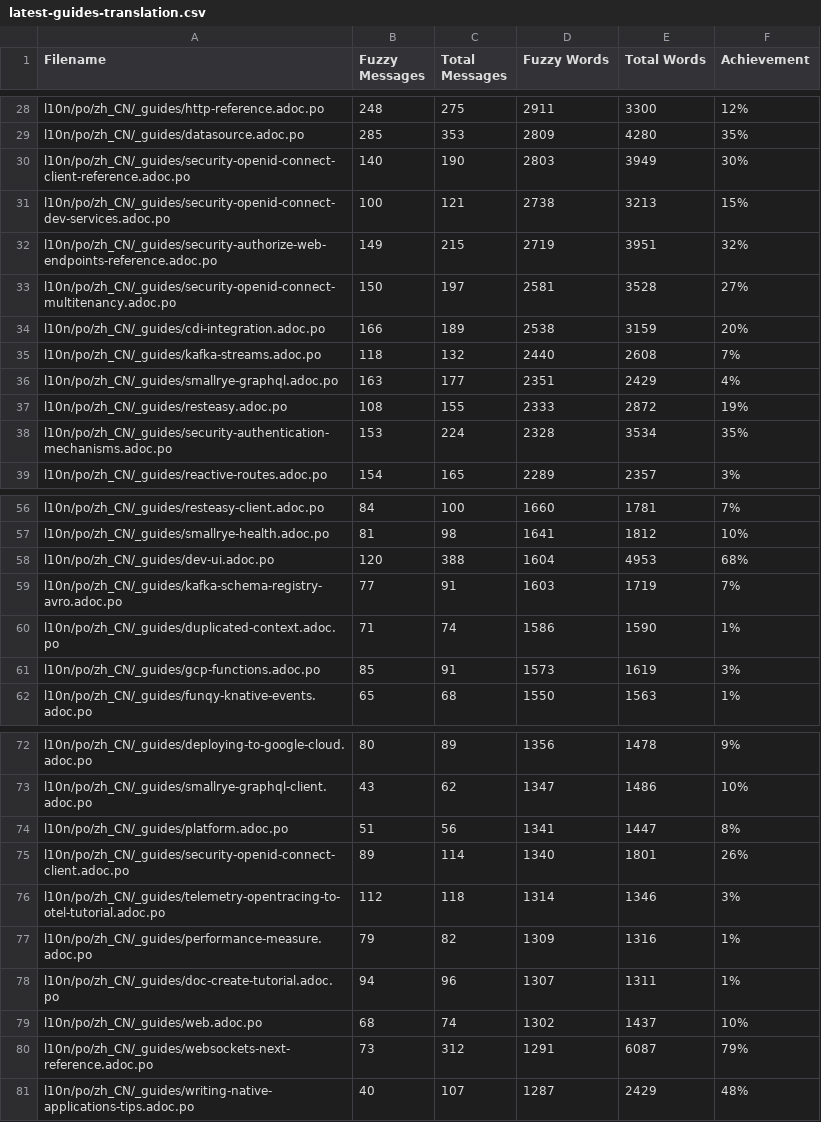
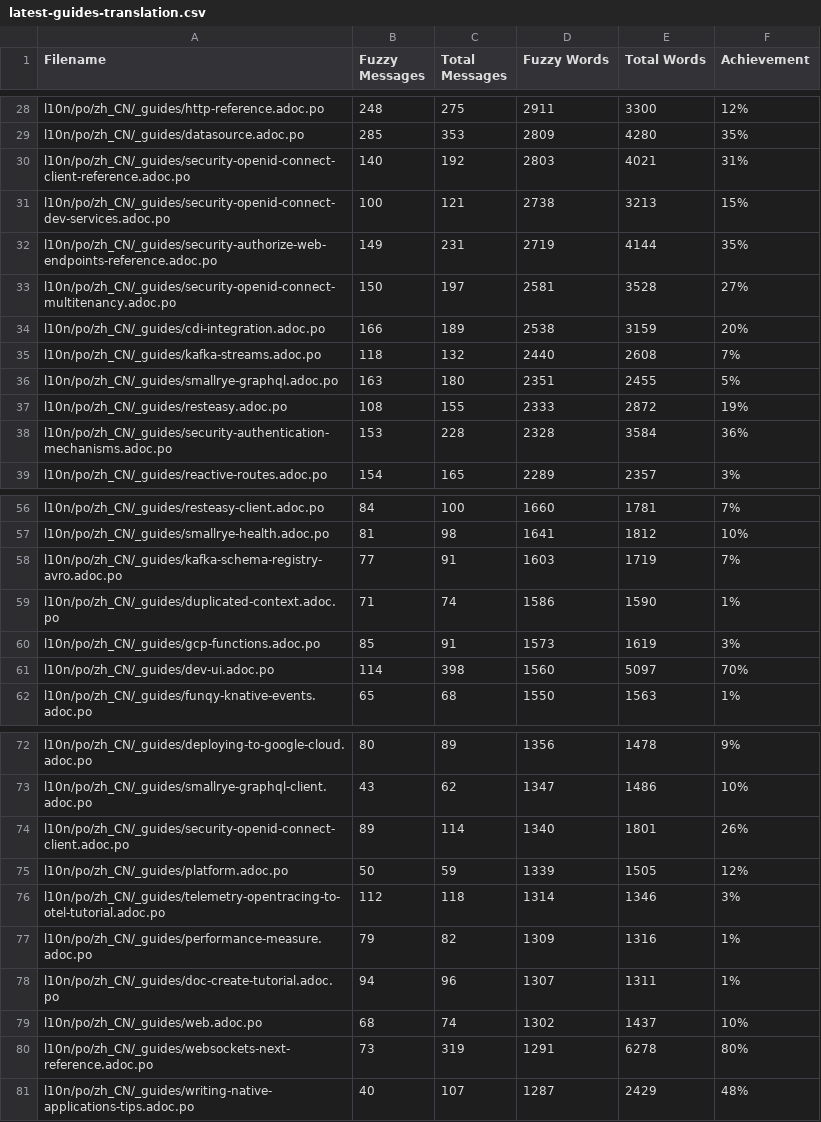
Before and after one commit to zhfeng/cn.quarkus.io, a CSV file: l10n/stats/latest-guides-translation.csv, drawn as a sheet; only a part is shown, gaps mark what is left out; the diff covers the shown part only.

Commit message:
Update translation stats

```diff
--- a/l10n/stats/latest-guides-translation.csv
+++ b/l10n/stats/latest-guides-translation.csv
@@ -29,5 +29,5 @@ l10n/po/zh_CN/_guides/http-reference.adoc.po, 248, 275, 2911, 3300, 12%
 l10n/po/zh_CN/_guides/datasource.adoc.po, 285, 353, 2809, 4280, 35%
-l10n/po/zh_CN/_guides/security-openid-connect-client-reference.adoc.po, 140, 190, 2803, 3949, 30%
+l10n/po/zh_CN/_guides/security-openid-connect-client-reference.adoc.po, 140, 192, 2803, 4021, 31%
 l10n/po/zh_CN/_guides/security-openid-connect-dev-services.adoc.po, 100, 121, 2738, 3213, 15%
-l10n/po/zh_CN/_guides/security-authorize-web-endpoints-reference.adoc.po, 149, 215, 2719, 3951, 32%
+l10n/po/zh_CN/_guides/security-authorize-web-endpoints-reference.adoc.po, 149, 231, 2719, 4144, 35%
 l10n/po/zh_CN/_guides/security-openid-connect-multitenancy.adoc.po, 150, 197, 2581, 3528, 27%
@@ -35,5 +35,5 @@ l10n/po/zh_CN/_guides/cdi-integration.adoc.po, 166, 189, 2538, 3159, 20%
 l10n/po/zh_CN/_guides/kafka-streams.adoc.po, 118, 132, 2440, 2608, 7%
-l10n/po/zh_CN/_guides/smallrye-graphql.adoc.po, 163, 177, 2351, 2429, 4%
+l10n/po/zh_CN/_guides/smallrye-graphql.adoc.po, 163, 180, 2351, 2455, 5%
 l10n/po/zh_CN/_guides/resteasy.adoc.po, 108, 155, 2333, 2872, 19%
-l10n/po/zh_CN/_guides/security-authentication-mechanisms.adoc.po, 153, 224, 2328, 3534, 35%
+l10n/po/zh_CN/_guides/security-authentication-mechanisms.adoc.po, 153, 228, 2328, 3584, 36%
 l10n/po/zh_CN/_guides/reactive-routes.adoc.po, 154, 165, 2289, 2357, 3%
@@ -57,3 +57,2 @@ l10n/po/zh_CN/_guides/resteasy-client.adoc.po, 84, 100, 1660, 1781, 7%
 l10n/po/zh_CN/_guides/smallrye-health.adoc.po, 81, 98, 1641, 1812, 10%
-l10n/po/zh_CN/_guides/dev-ui.adoc.po, 120, 388, 1604, 4953, 68%
 l10n/po/zh_CN/_guides/kafka-schema-registry-avro.adoc.po, 77, 91, 1603, 1719, 7%
@@ -61,2 +60,3 @@ l10n/po/zh_CN/_guides/duplicated-context.adoc.po, 71, 74, 1586, 1590, 1%
 l10n/po/zh_CN/_guides/gcp-functions.adoc.po, 85, 91, 1573, 1619, 3%
+l10n/po/zh_CN/_guides/dev-ui.adoc.po, 114, 398, 1560, 5097, 70%
 l10n/po/zh_CN/_guides/funqy-knative-events.adoc.po, 65, 68, 1550, 1563, 1%
@@ -73,4 +73,4 @@ l10n/po/zh_CN/_guides/deploying-to-google-cloud.adoc.po, 80, 89, 1356, 1478, 9%
 l10n/po/zh_CN/_guides/smallrye-graphql-client.adoc.po, 43, 62, 1347, 1486, 10%
-l10n/po/zh_CN/_guides/platform.adoc.po, 51, 56, 1341, 1447, 8%
 l10n/po/zh_CN/_guides/security-openid-connect-client.adoc.po, 89, 114, 1340, 1801, 26%
+l10n/po/zh_CN/_guides/platform.adoc.po, 50, 59, 1339, 1505, 12%
 l10n/po/zh_CN/_guides/telemetry-opentracing-to-otel-tutorial.adoc.po, 112, 118, 1314, 1346, 3%
@@ -79,3 +79,3 @@ l10n/po/zh_CN/_guides/doc-create-tutorial.adoc.po, 94, 96, 1307, 1311, 1%
 l10n/po/zh_CN/_guides/web.adoc.po, 68, 74, 1302, 1437, 10%
-l10n/po/zh_CN/_guides/websockets-next-reference.adoc.po, 73, 312, 1291, 6087, 79%
+l10n/po/zh_CN/_guides/websockets-next-reference.adoc.po, 73, 319, 1291, 6278, 80%
 l10n/po/zh_CN/_guides/writing-native-applications-tips.adoc.po, 40, 107, 1287, 2429, 48%
```
Also changed, not shown: 3 added rows, 2 removed rows and 29 edited cells elsewhere in this file, l10n/stats/main-guides-translation.csv, l10n/stats/misc-translation.csv, 1 other file.
